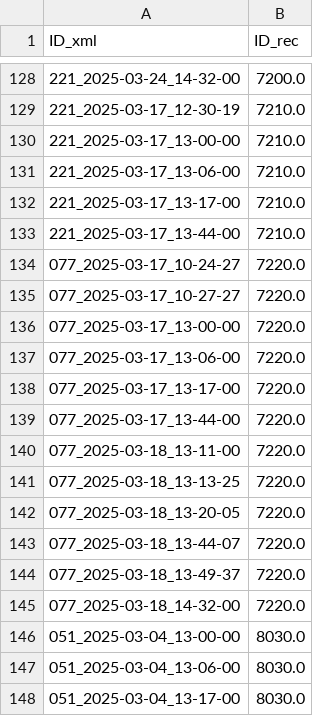
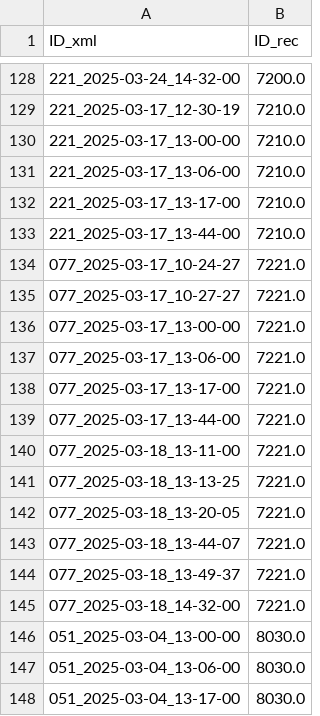
Before and after one commit to AGrand24/MTSM, a CSV file: MTSM/lib/id_rec_xml_match.csv, drawn as a sheet; only a part is shown, gaps mark what is left out.

```diff
--- a/MTSM/lib/id_rec_xml_match.csv
+++ b/MTSM/lib/id_rec_xml_match.csv
@@ -133,14 +133,14 @@ ID_xml,ID_rec
 221_2025-03-17_13-44-00,7210.0
-077_2025-03-17_10-24-27,7220.0
-077_2025-03-17_10-27-27,7220.0
-077_2025-03-17_13-00-00,7220.0
-077_2025-03-17_13-06-00,7220.0
-077_2025-03-17_13-17-00,7220.0
-077_2025-03-17_13-44-00,7220.0
-077_2025-03-18_13-11-00,7220.0
-077_2025-03-18_13-13-25,7220.0
-077_2025-03-18_13-20-05,7220.0
-077_2025-03-18_13-44-07,7220.0
-077_2025-03-18_13-49-37,7220.0
-077_2025-03-18_14-32-00,7220.0
+077_2025-03-17_10-24-27,7221.0
+077_2025-03-17_10-27-27,7221.0
+077_2025-03-17_13-00-00,7221.0
+077_2025-03-17_13-06-00,7221.0
+077_2025-03-17_13-17-00,7221.0
+077_2025-03-17_13-44-00,7221.0
+077_2025-03-18_13-11-00,7221.0
+077_2025-03-18_13-13-25,7221.0
+077_2025-03-18_13-20-05,7221.0
+077_2025-03-18_13-44-07,7221.0
+077_2025-03-18_13-49-37,7221.0
+077_2025-03-18_14-32-00,7221.0
 051_2025-03-04_13-00-00,8030.0
```
Also changed, not shown: 6 other files.
